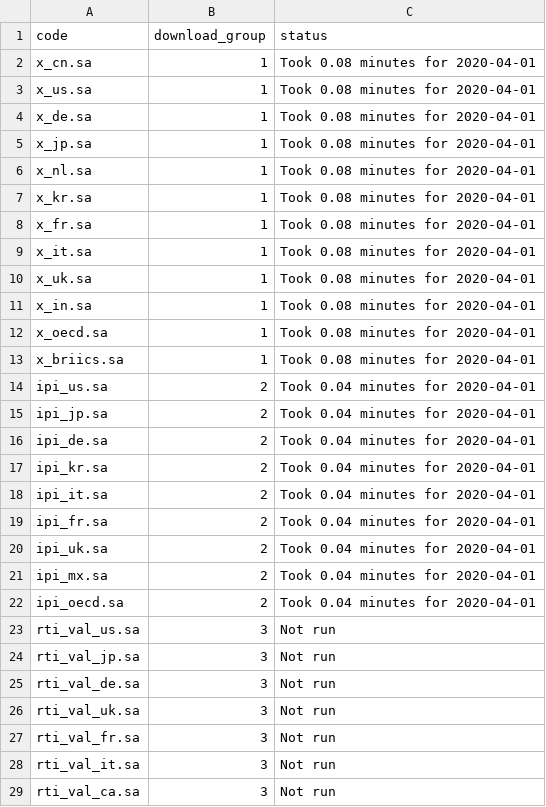
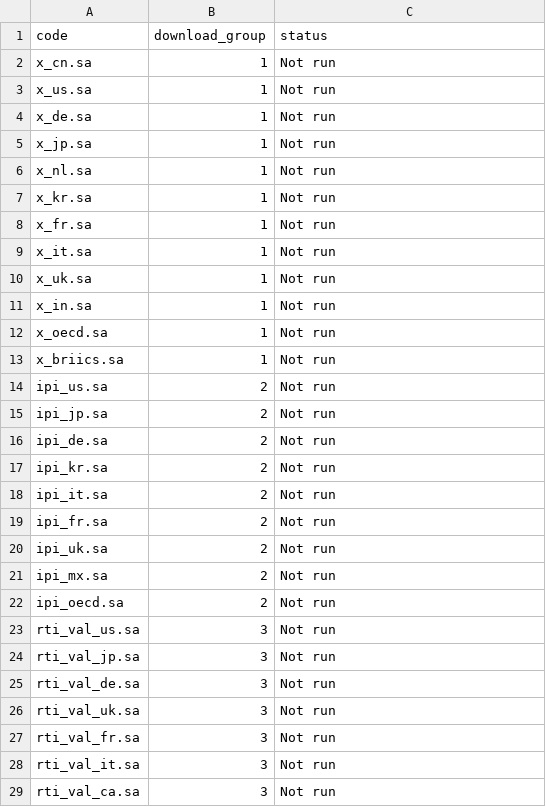
Before and after one commit to dhopp1-UNCTAD/nowcast_data_update, a CSV file: refactor/output/2020-04-01_log.csv, drawn as a sheet; only a part is shown; the diff covers the shown part only.

```diff
--- a/refactor/output/2020-04-01_log.csv
+++ b/refactor/output/2020-04-01_log.csv
@@ -1,23 +1,23 @@
 "code","download_group","status"
-"x_cn.sa","1","Took 0.08 minutes for 2020-04-01"
-"x_us.sa","1","Took 0.08 minutes for 2020-04-01"
-"x_de.sa","1","Took 0.08 minutes for 2020-04-01"
-"x_jp.sa","1","Took 0.08 minutes for 2020-04-01"
-"x_nl.sa","1","Took 0.08 minutes for 2020-04-01"
-"x_kr.sa","1","Took 0.08 minutes for 2020-04-01"
-"x_fr.sa","1","Took 0.08 minutes for 2020-04-01"
-"x_it.sa","1","Took 0.08 minutes for 2020-04-01"
-"x_uk.sa","1","Took 0.08 minutes for 2020-04-01"
-"x_in.sa","1","Took 0.08 minutes for 2020-04-01"
-"x_oecd.sa","1","Took 0.08 minutes for 2020-04-01"
-"x_briics.sa","1","Took 0.08 minutes for 2020-04-01"
-"ipi_us.sa","2","Took 0.04 minutes for 2020-04-01"
-"ipi_jp.sa","2","Took 0.04 minutes for 2020-04-01"
-"ipi_de.sa","2","Took 0.04 minutes for 2020-04-01"
-"ipi_kr.sa","2","Took 0.04 minutes for 2020-04-01"
-"ipi_it.sa","2","Took 0.04 minutes for 2020-04-01"
-"ipi_fr.sa","2","Took 0.04 minutes for 2020-04-01"
-"ipi_uk.sa","2","Took 0.04 minutes for 2020-04-01"
-"ipi_mx.sa","2","Took 0.04 minutes for 2020-04-01"
-"ipi_oecd.sa","2","Took 0.04 minutes for 2020-04-01"
+"x_cn.sa","1","Not run"
+"x_us.sa","1","Not run"
+"x_de.sa","1","Not run"
+"x_jp.sa","1","Not run"
+"x_nl.sa","1","Not run"
+"x_kr.sa","1","Not run"
+"x_fr.sa","1","Not run"
+"x_it.sa","1","Not run"
+"x_uk.sa","1","Not run"
+"x_in.sa","1","Not run"
+"x_oecd.sa","1","Not run"
+"x_briics.sa","1","Not run"
+"ipi_us.sa","2","Not run"
+"ipi_jp.sa","2","Not run"
+"ipi_de.sa","2","Not run"
+"ipi_kr.sa","2","Not run"
+"ipi_it.sa","2","Not run"
+"ipi_fr.sa","2","Not run"
+"ipi_uk.sa","2","Not run"
+"ipi_mx.sa","2","Not run"
+"ipi_oecd.sa","2","Not run"
 "rti_val_us.sa","3","Not run"
```
Also changed, not shown: 9 edited cells elsewhere in this file, refactor/helper/historical.csv, 8 other files.
